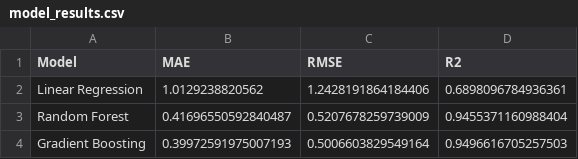
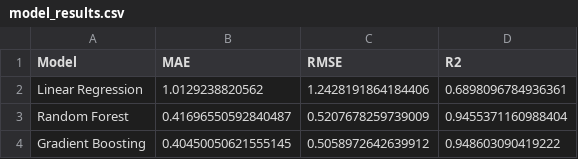
Before and after one commit to nakul2611/Nassau-Candy-Factory-Reallocation-Optimization, a CSV file: models/model_results.csv, drawn as a sheet.

Commit message:
Update training model and results

```diff
--- a/models/model_results.csv
+++ b/models/model_results.csv
@@ -3,2 +3,2 @@ Linear Regression,1.0129238820562,1.2428191864184406,0.6898096784936361
 Random Forest,0.41696550592840487,0.5207678259739009,0.9455371160988404
-Gradient Boosting,0.39972591975007193,0.5006603829549164,0.9496616705257503
+Gradient Boosting,0.40450050621555145,0.5058972642639912,0.948603090419222
```
Also changed, not shown: 1 other file.
